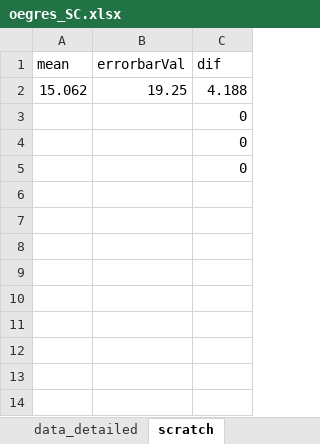
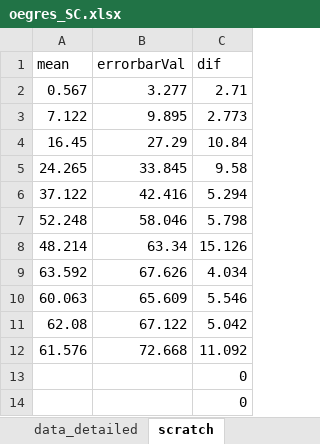
Before and after one commit to lizzieinvancouver/egret, an Excel workbook: data/oegres_SC/oegres_SC.xlsx, sheet scratch, drawn as a sheet; values as stored, in another font and other column widths than the file's, no borders; removed rows and columns are numbered as before the commit, all else as after; the diff names each change by its address in the sheet, - before the commit and + after, or states it on an @@ line.

```diff
--- a/data/oegres_SC/oegres_SC.xlsx (sheet scratch)
+++ b/data/oegres_SC/oegres_SC.xlsx (sheet scratch)
-row 2: 15.062 | 19.25 | 4.188
-row 3:  |  | 0
+row 2: 0.567 | 3.277 | 2.71
+row 3: 7.122 | 9.895 | 2.773
+row 4: 16.45 | 27.29 | 10.84
+row 5: 24.265 | 33.845 | 9.58
+row 6: 37.122 | 42.416 | 5.294
+row 7: 52.248 | 58.046 | 5.798
+row 8: 48.214 | 63.34 | 15.126
+row 9: 63.592 | 67.626 | 4.034
+row 10: 60.063 | 65.609 | 5.546
+row 11: 62.08 | 67.122 | 5.042
+row 12: 61.576 | 72.668 | 11.092
```
Also changed, not shown: sheet data_detailed.
